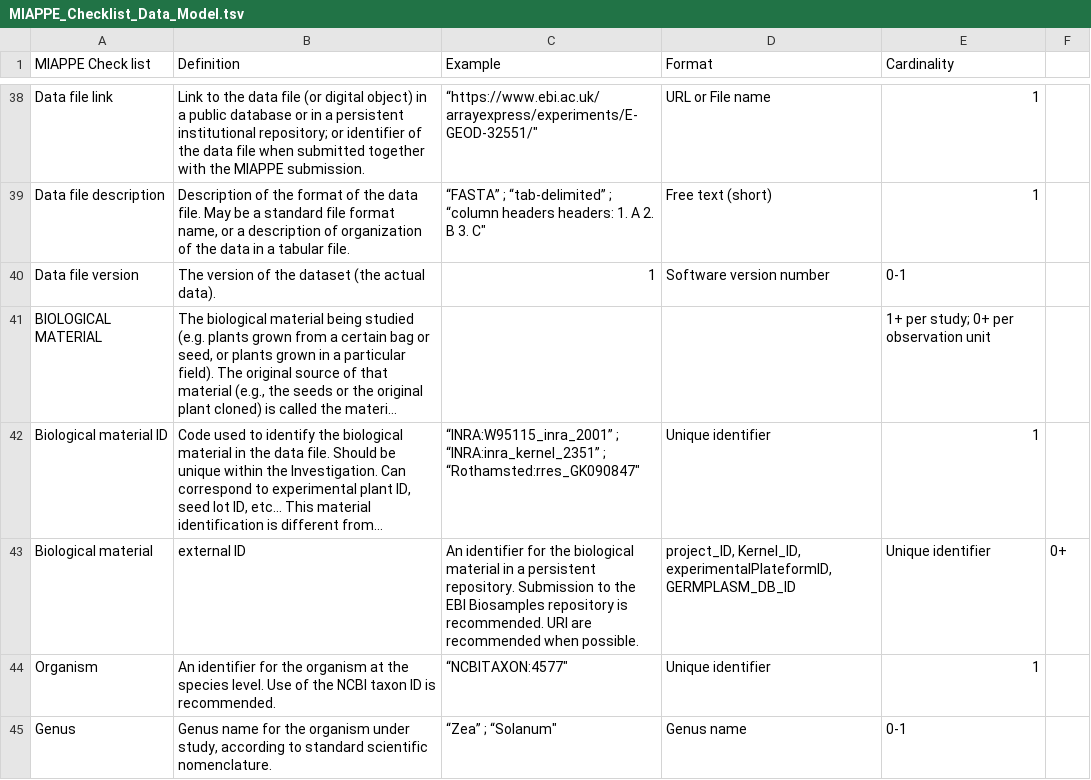
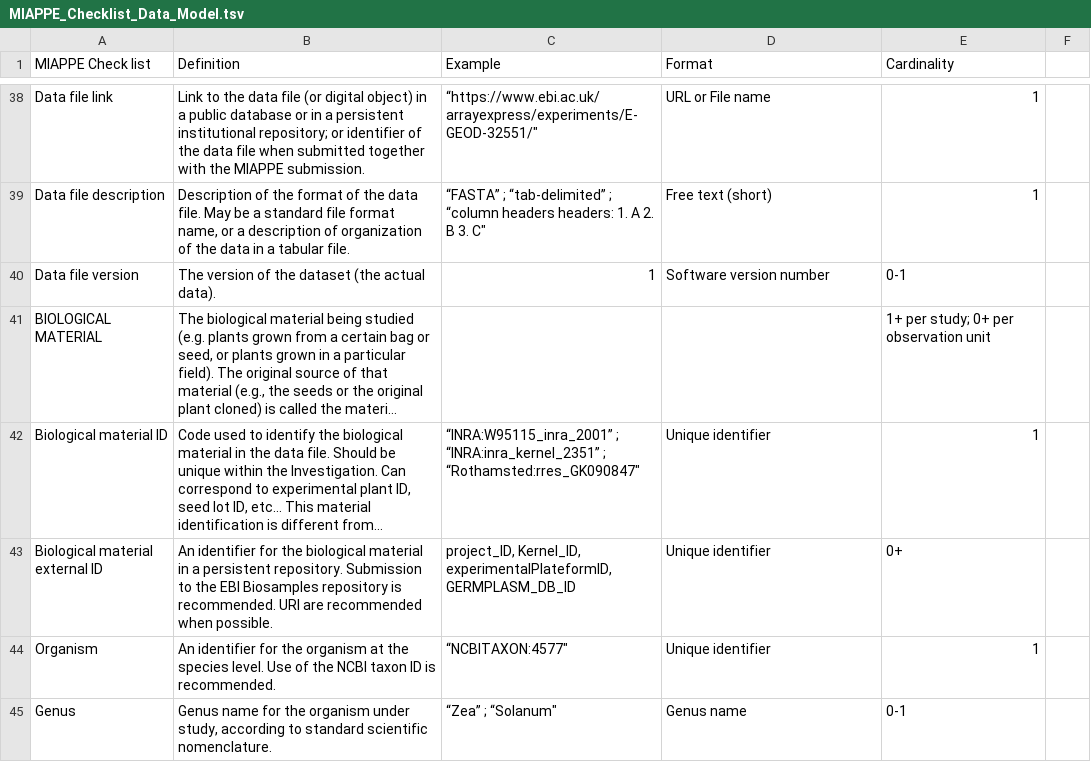
Before and after one commit to MIAPPE/MIAPPE, a TSV file: MIAPPE_Checklist_Data_Model.tsv, drawn as a sheet; only a part is shown, gaps mark what is left out; long unchanged cells end in …; removed rows and columns are numbered as before the commit, all else as after; the diff names each change by its address in the sheet, - before the commit and + after, or states it on an @@ line.

Commit message:
fix tsv tab typo

```diff
--- a/MIAPPE_Checklist_Data_Model.tsv
+++ b/MIAPPE_Checklist_Data_Model.tsv
-row 43: Biological material | external ID | An identifier for the biological material in a persistent repository. Submission to the EBI Biosamples repository is recommended. URI are recommended when possible. | project_ID, Kernel_ID, experimentalPlateformID, GERMPLASM_DB_ID | Unique identifier | 0+
+row 43: Biological material external ID | An identifier for the biological material in a persistent repository. Submission to the EBI Biosamples repository is recommended. URI are recommended when possible. | project_ID, Kernel_ID, experimentalPlateformID, GERMPLASM_DB_ID | Unique identifier | 0+
```
